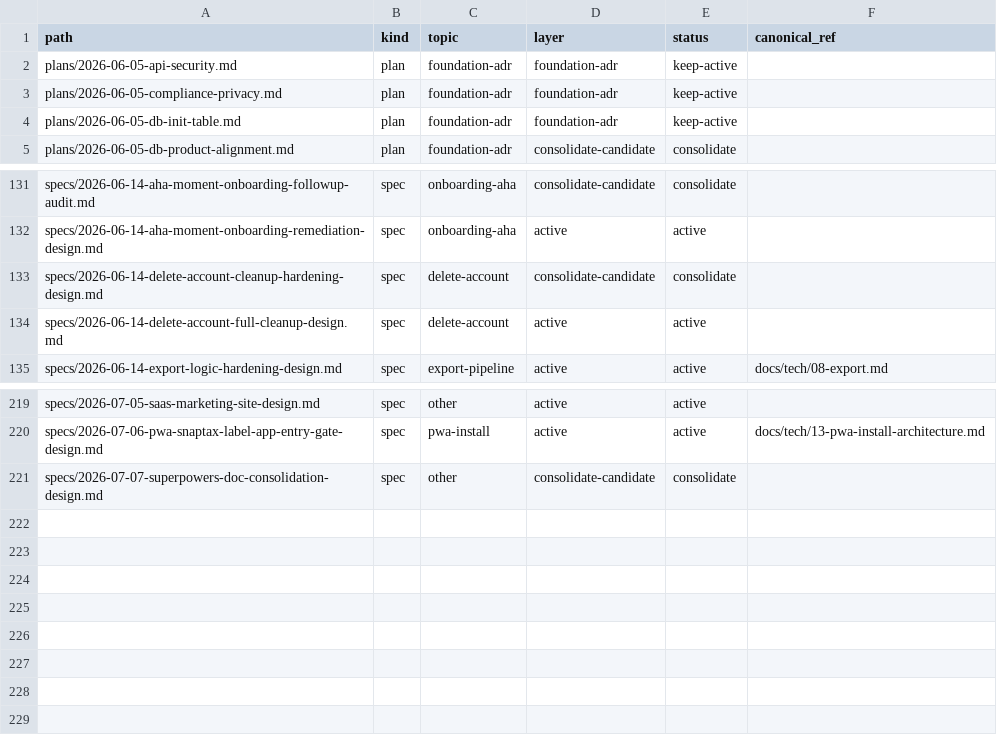
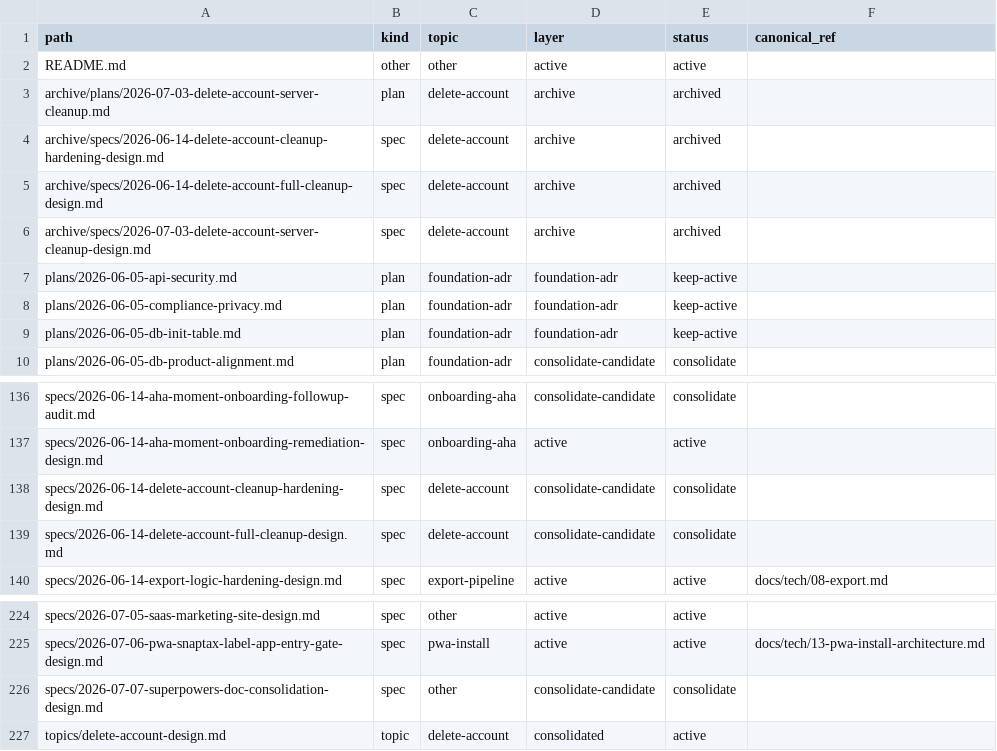
Before and after one commit to isgalloping/snaptax, a CSV file: docs/superpowers/MANIFEST.csv, drawn as a sheet; only a part is shown, gaps mark what is left out.

```diff
--- a/docs/superpowers/MANIFEST.csv
+++ b/docs/superpowers/MANIFEST.csv
@@ -1,2 +1,7 @@
 path,kind,topic,layer,status,canonical_ref
+"README.md","other","other","active","active",""
+"archive/plans/2026-07-03-delete-account-server-cleanup.md","plan","delete-account","archive","archived",""
+"archive/specs/2026-06-14-delete-account-cleanup-hardening-design.md","spec","delete-account","archive","archived",""
+"archive/specs/2026-06-14-delete-account-full-cleanup-design.md","spec","delete-account","archive","archived",""
+"archive/specs/2026-07-03-delete-account-server-cleanup-design.md","spec","delete-account","archive","archived",""
 "plans/2026-06-05-api-security.md","plan","foundation-adr","foundation-adr","keep-active",""
@@ -133,3 +138,3 @@ path,kind,topic,layer,status,canonical_ref
 "specs/2026-06-14-delete-account-cleanup-hardening-design.md","spec","delete-account","consolidate-candidate","consolidate",""
-"specs/2026-06-14-delete-account-full-cleanup-design.md","spec","delete-account","active","active",""
+"specs/2026-06-14-delete-account-full-cleanup-design.md","spec","delete-account","consolidate-candidate","consolidate",""
 "specs/2026-06-14-export-logic-hardening-design.md","spec","export-pipeline","active","active","docs/tech/08-export.md"
@@ -221 +226,2 @@ path,kind,topic,layer,status,canonical_ref
 "specs/2026-07-07-superpowers-doc-consolidation-design.md","spec","other","consolidate-candidate","consolidate",""
+"topics/delete-account-design.md","topic","delete-account","consolidated","active",""
```
Also changed, not shown: 12 other files.
